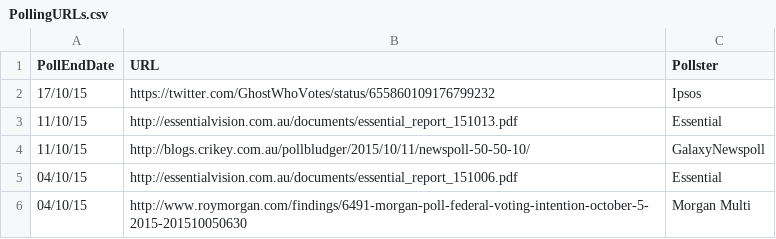
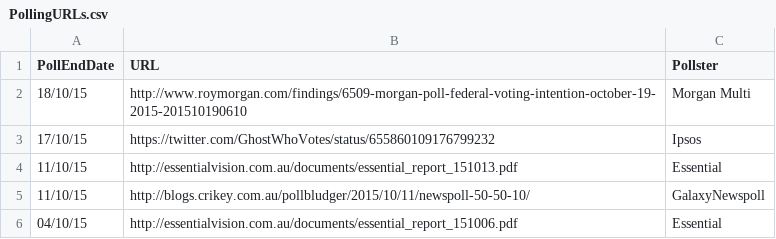
Before and after one commit to PhantomTrend/ptcode, a CSV file: PollingData/PollingURLs.csv, drawn as a sheet; only a part is shown; the shorter side is filled out with more unchanged rows.

Commit message:
Morgan 19 Oct

```diff
--- a/PollingData/PollingURLs.csv
+++ b/PollingData/PollingURLs.csv
@@ -1,2 +1,3 @@
 PollEndDate,URL,Pollster
+18/10/15,http://www.roymorgan.com/findings/6509-morgan-poll-federal-voting-intention-october-19-2015-201510190610,Morgan Multi
 17/10/15,https://twitter.com/GhostWhoVotes/status/655860109176799232,Ipsos
```
Also changed, not shown: PollingData/National2ppData.csv, PollingData/NationalData.csv.
